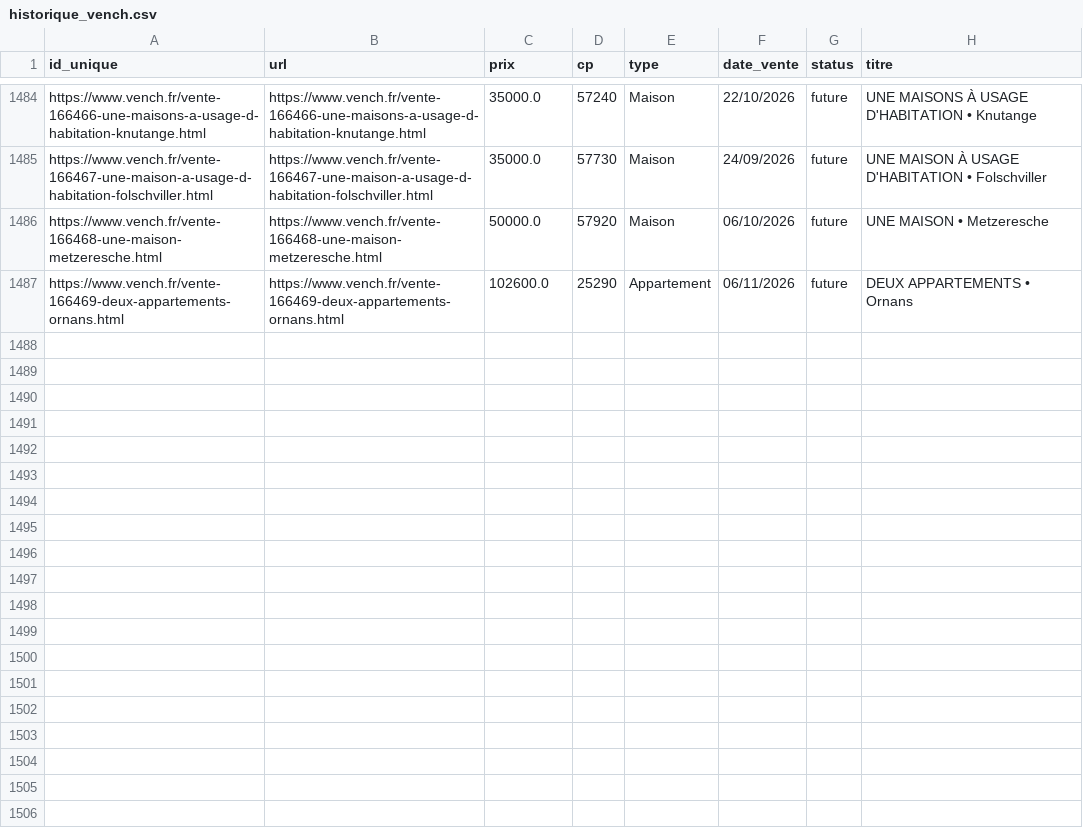
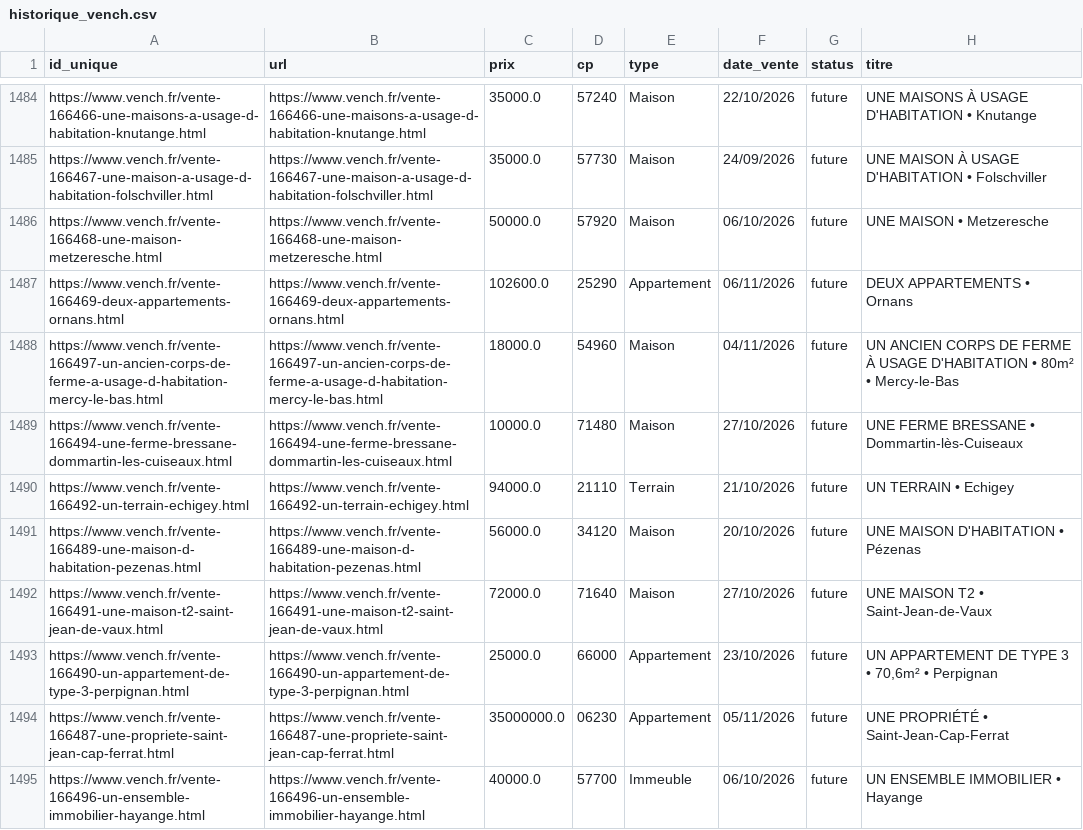
Before and after one commit to mathiasrou/viager-scraper, a CSV file: historique_vench.csv, drawn as a sheet; only a part is shown, gaps mark what is left out; the diff covers the shown part only; the diff names each change by its address in the sheet, - before the commit and + after, or states it on an @@ line.

Commit message:
update historiques

```diff
--- a/historique_vench.csv
+++ b/historique_vench.csv
+row 1488: https://www.vench.fr/vente-166497-un-ancien-corps-de-ferme-a-usage-d-habitation-mercy-le-bas.html | https://www.vench.fr/vente-166497-un-ancien-corps-de-ferme-a-usage-d-habitation-mercy-le-bas.html | 18000.0 | 54960 | Maison | 04/11/2026 | future | UN ANCIEN CORPS DE FERME À USAGE D'HABITATION • 80m² • Mercy-le-Bas
+row 1489: https://www.vench.fr/vente-166494-une-ferme-bressane-dommartin-les-cuiseaux.html | https://www.vench.fr/vente-166494-une-ferme-bressane-dommartin-les-cuiseaux.html | 10000.0 | 71480 | Maison | 27/10/2026 | future | UNE FERME BRESSANE • Dommartin-lès-Cuiseaux
+row 1490: https://www.vench.fr/vente-166492-un-terrain-echigey.html | https://www.vench.fr/vente-166492-un-terrain-echigey.html | 94000.0 | 21110 | Terrain | 21/10/2026 | future | UN TERRAIN • Echigey
+row 1491: https://www.vench.fr/vente-166489-une-maison-d-habitation-pezenas.html | https://www.vench.fr/vente-166489-une-maison-d-habitation-pezenas.html | 56000.0 | 34120 | Maison | 20/10/2026 | future | UNE MAISON D'HABITATION • Pézenas
+row 1492: https://www.vench.fr/vente-166491-une-maison-t2-saint-jean-de-vaux.html | https://www.vench.fr/vente-166491-une-maison-t2-saint-jean-de-vaux.html | 72000.0 | 71640 | Maison | 27/10/2026 | future | UNE MAISON T2 • Saint-Jean-de-Vaux
+row 1493: https://www.vench.fr/vente-166490-un-appartement-de-type-3-perpignan.html | https://www.vench.fr/vente-166490-un-appartement-de-type-3-perpignan.html | 25000.0 | 66000 | Appartement | 23/10/2026 | future | UN APPARTEMENT DE TYPE 3 • 70,6m² • Perpignan
+row 1494: https://www.vench.fr/vente-166487-une-propriete-saint-jean-cap-ferrat.html | https://www.vench.fr/vente-166487-une-propriete-saint-jean-cap-ferrat.html | 35000000.0 | 06230 | Appartement | 05/11/2026 | future | UNE PROPRIÉTÉ • Saint-Jean-Cap-Ferrat
+row 1495: https://www.vench.fr/vente-166496-un-ensemble-immobilier-hayange.html | https://www.vench.fr/vente-166496-un-ensemble-immobilier-hayange.html | 40000.0 | 57700 | Immeuble | 06/10/2026 | future | UN ENSEMBLE IMMOBILIER • Hayange
```
Also changed, not shown: 7 added rows and 1 edited cell elsewhere in this file, historique_avoventes.csv, historique_ids.csv, 2 other files.
